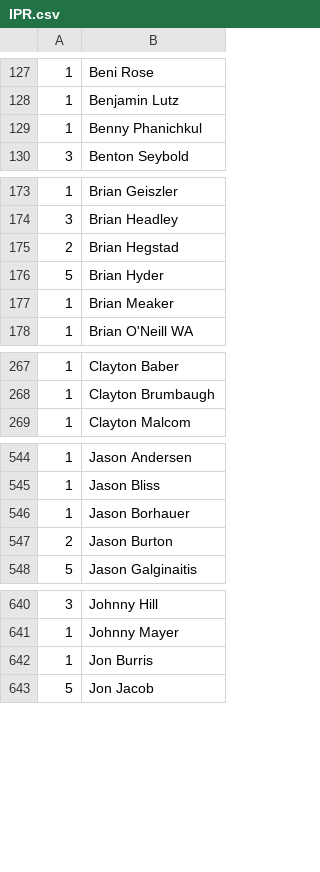
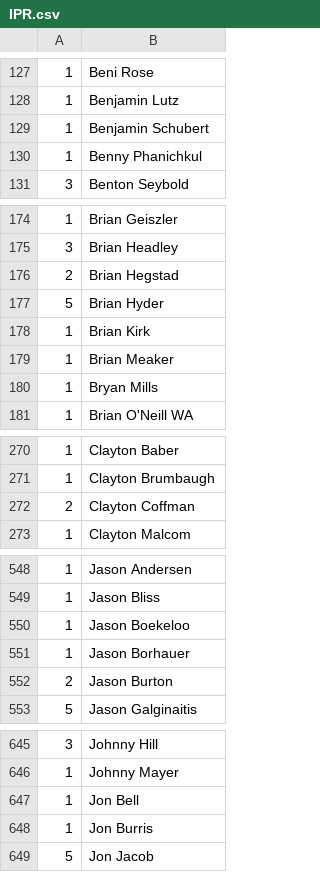
Before and after one commit to Invader-Zim/mnp-data-archive, a CSV file: IPR.csv, drawn as a sheet; only a part is shown, gaps mark what is left out; the diff covers the shown part only.

Commit message:
Added new players from week 1
Jason Boekeloo, Benjamin Schubert, Lora Keyte, Brian Kirk, Bryan Mills, Meghan Keffer, Sophia Brooks, Clayton Coffman, Jon Bell, Molly Manatee, Sam Wiedmann

"Kevin kelly" was not added, as it's a misspelling of a legacy player (it was "Kelley" in the past).

```diff
--- a/IPR.csv
+++ b/IPR.csv
@@ -128,2 +128,3 @@
 1,Benjamin Lutz
+1,Benjamin Schubert
 1,Benny Phanichkul
@@ -176,3 +177,5 @@
 5,Brian Hyder
+1,Brian Kirk
 1,Brian Meaker
+1,Bryan Mills
 1,Brian O'Neill WA
@@ -268,2 +271,3 @@
 1,Clayton Brumbaugh
+2,Clayton Coffman
 1,Clayton Malcom
@@ -545,2 +549,3 @@
 1,Jason Bliss
+1,Jason Boekeloo
 1,Jason Borhauer
@@ -641,2 +646,3 @@
 1,Johnny Mayer
+1,Jon Bell
 1,Jon Burris
```
Also changed, not shown: 5 added rows elsewhere in this file.
